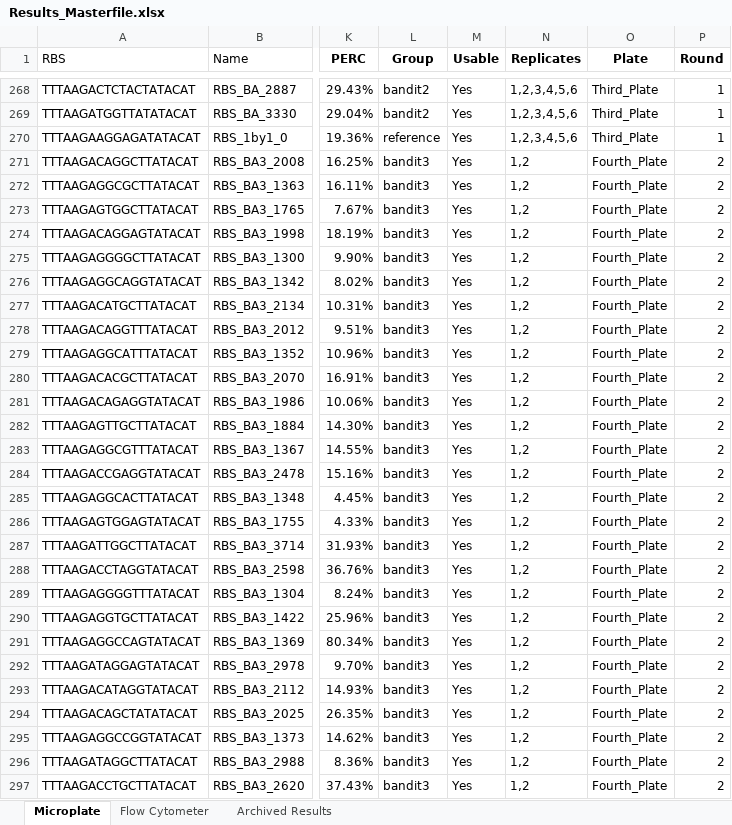
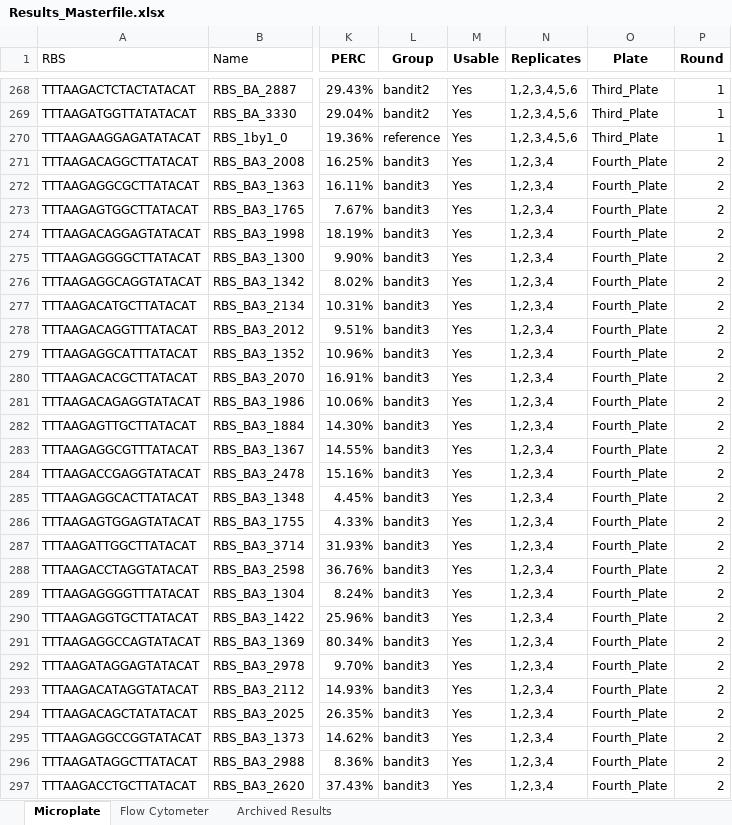
Before and after one commit to mholowko/Solaris, an Excel workbook: data/Results_Masterfile.xlsx, sheet Microplate, drawn as a sheet; only a part is shown, gaps mark what is left out; values as stored, in another font and other column widths than the file's, no borders; conditional formats not drawn; the diff covers the shown part only; the diff names each change by its address in the sheet, - before the commit and + after, or states it on an @@ line.

Commit message:
update data and plot for four reps

```diff
--- a/data/Results_Masterfile.xlsx (sheet Microplate)
+++ b/data/Results_Masterfile.xlsx (sheet Microplate)
-N271:N297 (Replicates): 1,2
+N271:N297 (Replicates): 1,2,3,4
```
Also changed, not shown: 66 edited cells elsewhere in this sheet, 6 other files.
